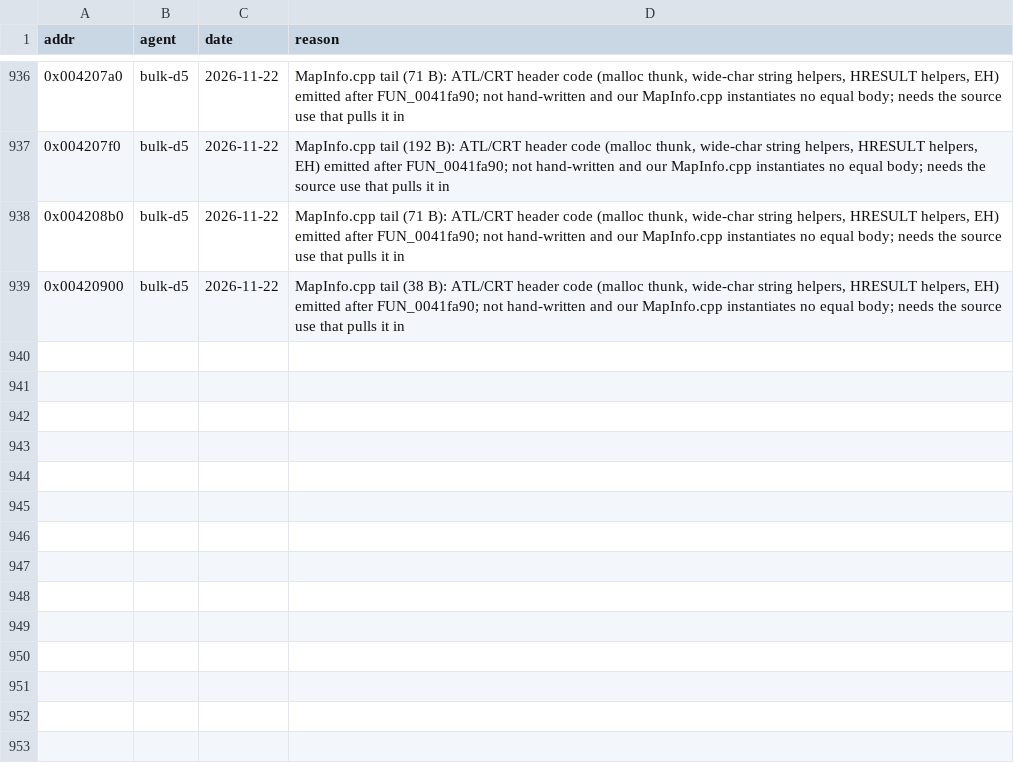
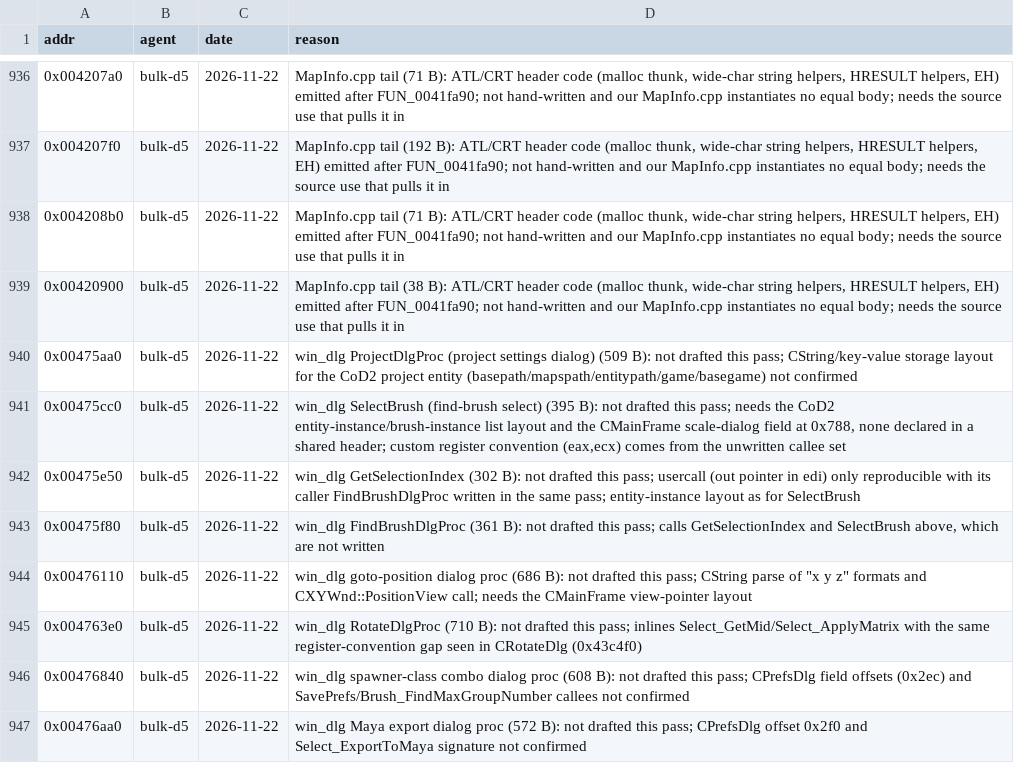
Before and after one commit to nawaftahir/cod2_wip, a TSV file: ledger/defer.tsv, drawn as a sheet; only a part is shown, gaps mark what is left out.

Commit message:
radiant bulk d5: win_dlg 0x476db0, defer rows for undrafted win_dlg/MapInfo tails

```diff
--- a/ledger/defer.tsv
+++ b/ledger/defer.tsv
@@ -939 +939,9 @@ addr	agent	date	reason
 0x00420900	bulk-d5	2026-11-22	MapInfo.cpp tail (38 B): ATL/CRT header code (malloc thunk, wide-char string helpers, HRESULT helpers, EH) emitted after FUN_0041fa90; not hand-written and our MapInfo.cpp instantiates no equal body; needs the source use that pulls it in
+0x00475aa0	bulk-d5	2026-11-22	win_dlg ProjectDlgProc (project settings dialog) (509 B): not drafted this pass; CString/key-value storage layout for the CoD2 project entity (basepath/mapspath/entitypath/game/basegame) not confirmed
+0x00475cc0	bulk-d5	2026-11-22	win_dlg SelectBrush (find-brush select) (395 B): not drafted this pass; needs the CoD2 entity-instance/brush-instance list layout and the CMainFrame scale-dialog field at 0x788, none declared in a shared header; custom register convention (eax,ecx) comes from the unwritten callee set
+0x00475e50	bulk-d5	2026-11-22	win_dlg GetSelectionIndex (302 B): not drafted this pass; usercall (out pointer in edi) only reproducible with its caller FindBrushDlgProc written in the same pass; entity-instance layout as for SelectBrush
+0x00475f80	bulk-d5	2026-11-22	win_dlg FindBrushDlgProc (361 B): not drafted this pass; calls GetSelectionIndex and SelectBrush above, which are not written
+0x00476110	bulk-d5	2026-11-22	win_dlg goto-position dialog proc (686 B): not drafted this pass; CString parse of "x y z" formats and CXYWnd::PositionView call; needs the CMainFrame view-pointer layout
+0x004763e0	bulk-d5	2026-11-22	win_dlg RotateDlgProc (710 B): not drafted this pass; inlines Select_GetMid/Select_ApplyMatrix with the same register-convention gap seen in CRotateDlg (0x43c4f0)
+0x00476840	bulk-d5	2026-11-22	win_dlg spawner-class combo dialog proc (608 B): not drafted this pass; CPrefsDlg field offsets (0x2ec) and SavePrefs/Brush_FindMaxGroupNumber callees not confirmed
+0x00476aa0	bulk-d5	2026-11-22	win_dlg Maya export dialog proc (572 B): not drafted this pass; CPrefsDlg offset 0x2f0 and Select_ExportToMaya signature not confirmed
```
Also changed, not shown: ledger/matches.tsv, 2 other files.
